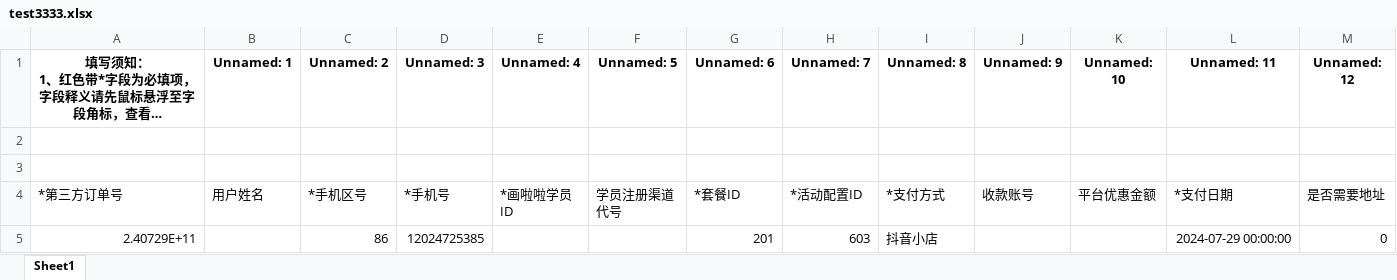
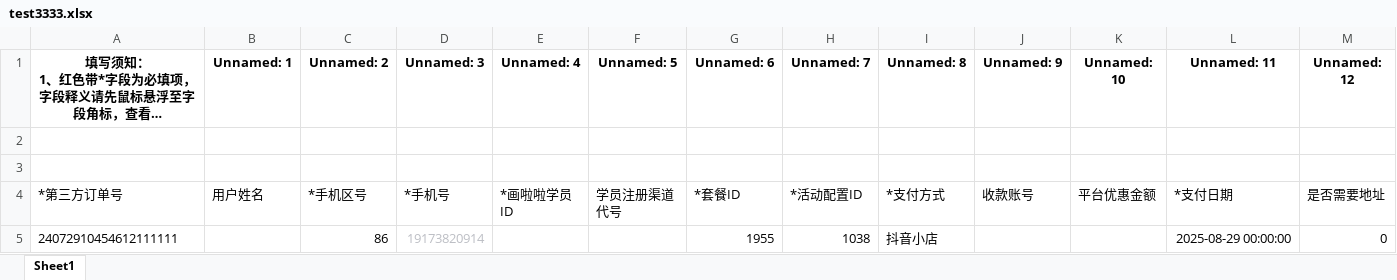
Before and after one commit to ZXX0523/test_platform, an Excel workbook: lib/py/test3333.xlsx, sheet Sheet1, drawn as a sheet; only a part is shown; long unchanged cells end in …; values as stored, in another font and other column widths than the file's, no borders; removed rows and columns are numbered as before the commit, all else as after; rows hold the shown columns only; the diff names each change by its address in the sheet, - before the commit and + after, or states it on an @@ line.

```diff
--- a/lib/py/test3333.xlsx (sheet Sheet1)
+++ b/lib/py/test3333.xlsx (sheet Sheet1)
-row 5: 2.40729E+11 |  | 86 | 12024725385 |  |  | 201 | 603 | 抖音小店 |  |  | 2024-07-29 00:00:00 | 0
+row 5: 24072910454612111111 |  | 86 | 19173820914 |  |  | 1955 | 1038 | 抖音小店 |  |  | 2025-08-29 00:00:00 | 0
```
Also changed, not shown: 16 other files.
